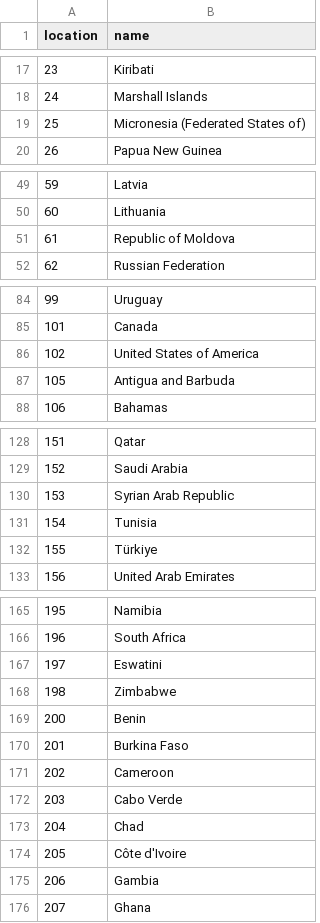
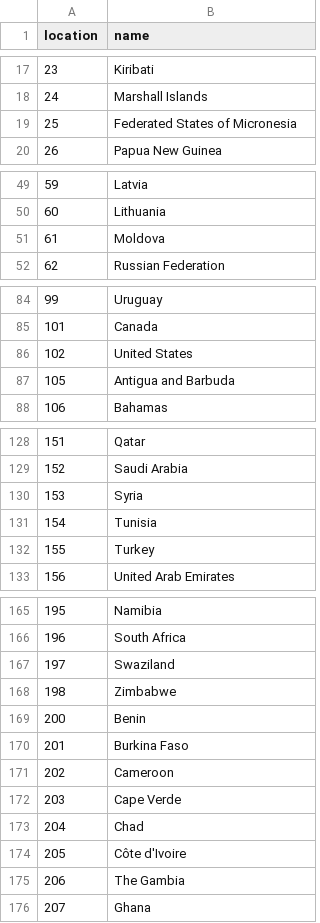
Before and after one commit to open-numbers/ddf--ihme--death_cause_compact, a CSV file: ddf--entities--location.csv, drawn as a sheet; only a part is shown, gaps mark what is left out; the diff covers the shown part only.

```diff
--- a/ddf--entities--location.csv
+++ b/ddf--entities--location.csv
@@ -18,3 +18,3 @@ location,name
 24,Marshall Islands
-25,Micronesia (Federated States of)
+25,Federated States of Micronesia
 26,Papua New Guinea
@@ -50,3 +50,3 @@ location,name
 60,Lithuania
-61,Republic of Moldova
+61,Moldova
 62,Russian Federation
@@ -85,3 +85,3 @@ location,name
 101,Canada
-102,United States of America
+102,United States
 105,Antigua and Barbuda
@@ -129,5 +129,5 @@ location,name
 152,Saudi Arabia
-153,Syrian Arab Republic
+153,Syria
 154,Tunisia
-155,Türkiye
+155,Turkey
 156,United Arab Emirates
@@ -166,3 +166,3 @@ location,name
 196,South Africa
-197,Eswatini
+197,Swaziland
 198,Zimbabwe
@@ -171,6 +171,6 @@ location,name
 202,Cameroon
-203,Cabo Verde
+203,Cape Verde
 204,Chad
 205,Côte d'Ivoire
-206,Gambia
+206,The Gambia
 207,Ghana
```
Also changed, not shown: 4 edited cells elsewhere in this file, ddf--concepts--continuous.csv, 6 other files.
